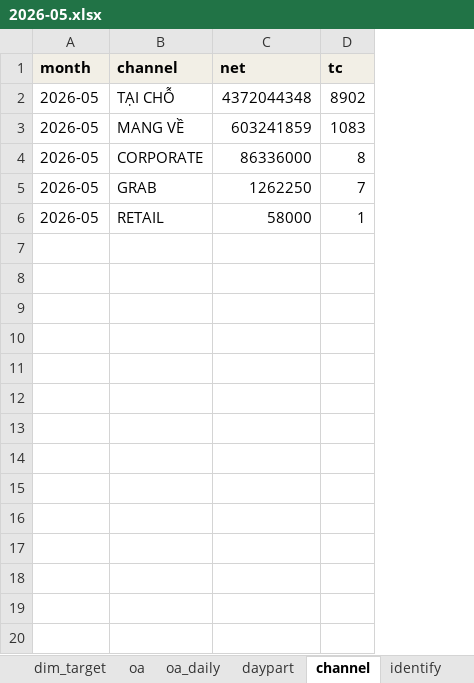
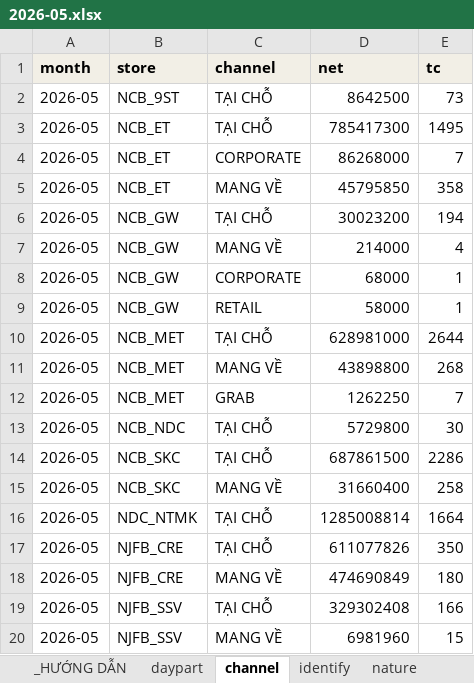
Before and after one commit to atkbluesky/noire-fnb, an Excel workbook: data_input/monthly/2026-05.xlsx, sheet channel, drawn as a sheet; values as stored, in another font and other column widths than the file's, no borders; removed rows and columns are numbered as before the commit, all else as after; the diff names each change by its address in the sheet, - before the commit and + after, or states it on an @@ line.

```diff
--- a/data_input/monthly/2026-05.xlsx (sheet channel)
+++ b/data_input/monthly/2026-05.xlsx (sheet channel)
+column B (store), row 2: NCB_9ST; row 12: NCB_MET
-D2 (net): 4372044348
+D2 (net): 8642500
-E2 (tc): 8902
+E2 (tc): 73
-row 3: 2026-05 | MANG VỀ | 603241859 | 1083
-row 4: 2026-05 | CORPORATE | 86336000 | 8
+row 3: 2026-05 | NCB_ET | TẠI CHỖ | 785417300 | 1495
+row 4: 2026-05 | NCB_ET | CORPORATE | 86268000 | 7
+row 5: 2026-05 | NCB_ET | MANG VỀ | 45795850 | 358
+row 6: 2026-05 | NCB_GW | TẠI CHỖ | 30023200 | 194
+row 7: 2026-05 | NCB_GW | MANG VỀ | 214000 | 4
+row 8: 2026-05 | NCB_GW | CORPORATE | 68000 | 1
@@ row 6 moved to row 9: 2026-05 @@
+row 10: 2026-05 | NCB_MET | TẠI CHỖ | 628981000 | 2644
+row 11: 2026-05 | NCB_MET | MANG VỀ | 43898800 | 268
+row 13: 2026-05 | NCB_NDC | TẠI CHỖ | 5729800 | 30
+row 14: 2026-05 | NCB_SKC | TẠI CHỖ | 687861500 | 2286
+row 15: 2026-05 | NCB_SKC | MANG VỀ | 31660400 | 258
+row 16: 2026-05 | NDC_NTMK | TẠI CHỖ | 1285008814 | 1664
+row 17: 2026-05 | NJFB_CRE | TẠI CHỖ | 611077826 | 350
+row 18: 2026-05 | NJFB_CRE | MANG VỀ | 474690849 | 180
+row 19: 2026-05 | NJFB_SSV | TẠI CHỖ | 329302408 | 166
+row 20: 2026-05 | NJFB_SSV | MANG VỀ | 6981960 | 15
```
Also changed, not shown: sheet daypart, sheet _HƯỚNG DẪN, other sheet tabs, data_input/monthly/2026-04.xlsx, data_input/monthly/2026-06.xlsx, 30 other files.
